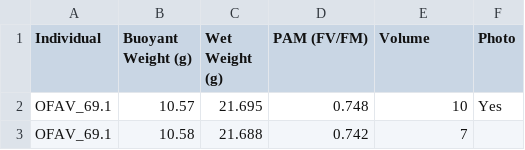
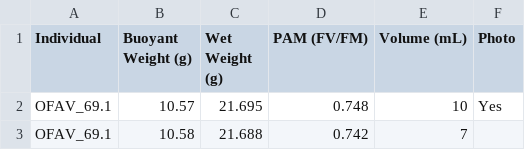
Before and after one commit to CROH-Lab/Source-Specific-Impacts-of-Suspended-Sediment, a CSV file: Data/Respirometry/PreExperiment_BioMeasures.csv, drawn as a sheet; only a part is shown.

Commit message:
Update PreExperiment_BioMeasures.csv

```diff
--- a/Data/Respirometry/PreExperiment_BioMeasures.csv
+++ b/Data/Respirometry/PreExperiment_BioMeasures.csv
@@ -1,2 +1,2 @@
-Individual,Buoyant Weight (g),Wet Weight (g),PAM (FV/FM),Volume,Photo
+Individual,Buoyant Weight (g),Wet Weight (g),PAM (FV/FM),Volume (mL),Photo
 OFAV_69.1,10.57,21.695,0.748,10,Yes
```
